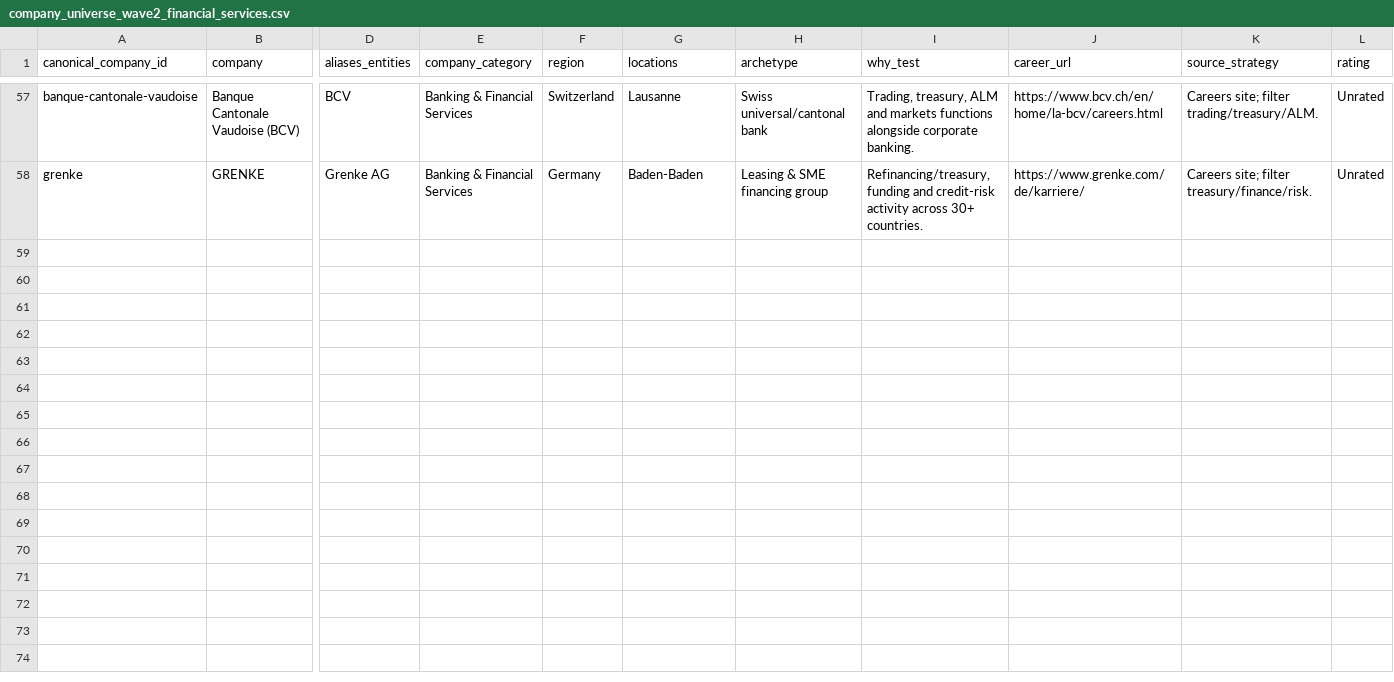
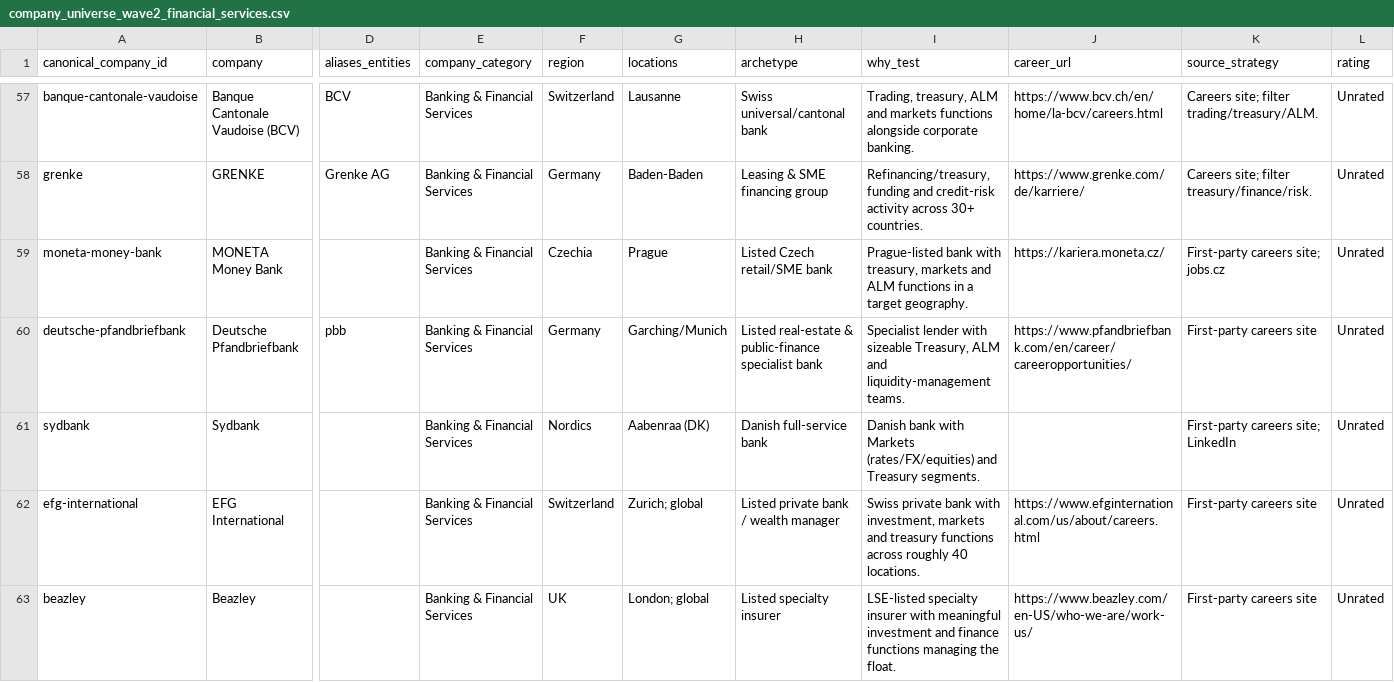
Before and after one commit to ORosa10/ProfessionalDashboard, a CSV file: data/company_universe_wave2_financial_services.csv, drawn as a sheet; only a part is shown, gaps mark what is left out; rows hold the shown columns only; the diff names each change by its address in the sheet, - before the commit and + after, or states it on an @@ line.

```diff
--- a/data/company_universe_wave2_financial_services.csv
+++ b/data/company_universe_wave2_financial_services.csv
+row 59: moneta-money-bank | MONETA Money Bank |  | Banking & Financial Services | Czechia | Prague | Listed Czech retail/SME bank | Prague-listed bank with treasury, markets and ALM functions in a target geography. | https://kariera.moneta.cz/ | First-party careers site; jobs.cz | Unrated
+row 60: deutsche-pfandbriefbank | Deutsche Pfandbriefbank | pbb | Banking & Financial Services | Germany | Garching/Munich | Listed real-estate & public-finance specialist bank | Specialist lender with sizeable Treasury, ALM and liquidity-management teams. | https://www.pfandbriefbank.com/en/career/careeropportunities/ | First-party careers site | Unrated
+row 61: sydbank | Sydbank |  | Banking & Financial Services | Nordics | Aabenraa (DK) | Danish full-service bank | Danish bank with Markets (rates/FX/equities) and Treasury segments. |  | First-party careers site; LinkedIn | Unrated
+row 62: efg-international | EFG International |  | Banking & Financial Services | Switzerland | Zurich; global | Listed private bank / wealth manager | Swiss private bank with investment, markets and treasury functions across roughly 40 locations. | https://www.efginternational.com/us/about/careers.html | First-party careers site | Unrated
+row 63: beazley | Beazley |  | Banking & Financial Services | UK | London; global | Listed specialty insurer | LSE-listed specialty insurer with meaningful investment and finance functions managing the float. | https://www.beazley.com/en-US/who-we-are/work-us/ | First-party careers site | Unrated
```
Also changed, not shown: data/company_universe_wave2_consulting.csv, data/company_universe_wave2_corporate.csv, 4 other files.
